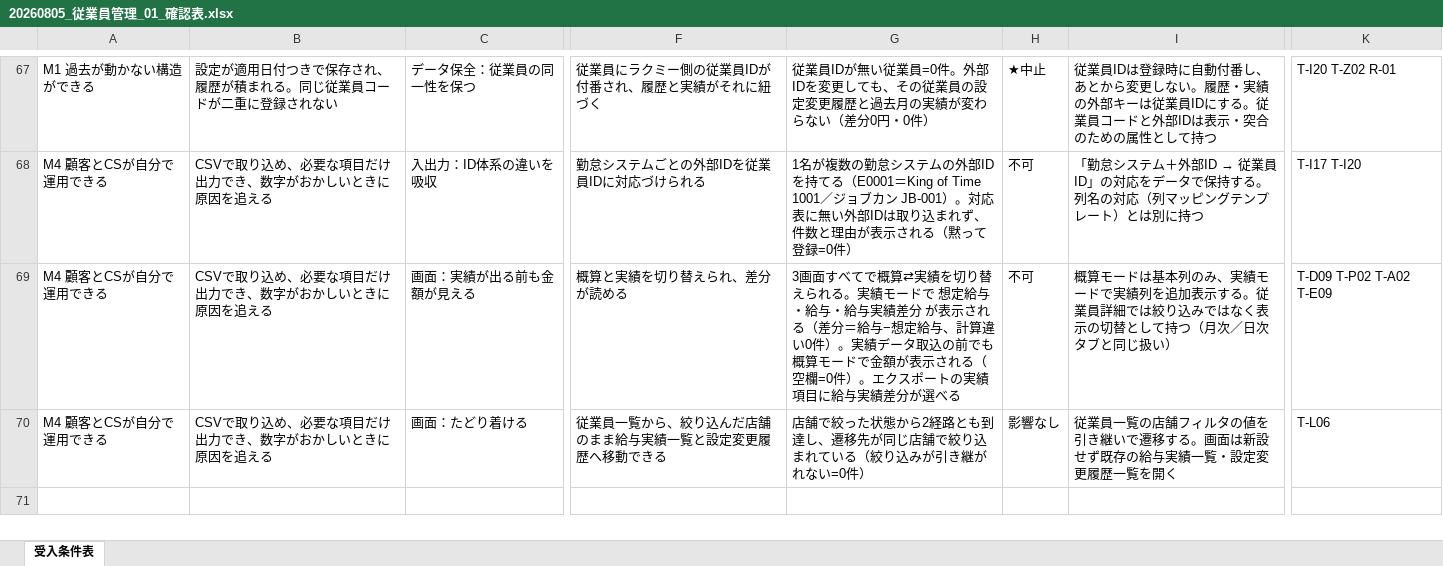
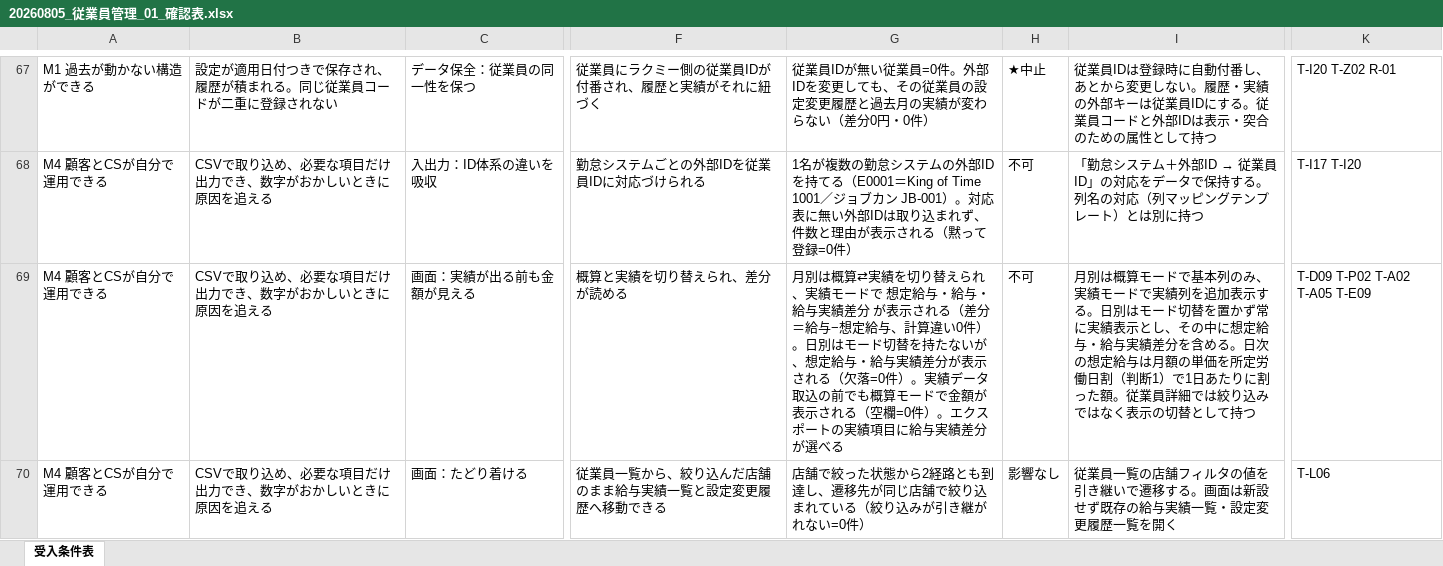
Before and after one commit to suguru789987/rakmy-employee-mgmt-spec, an Excel workbook: 20260805_従業員管理_01_確認表.xlsx, sheet 受入条件表, drawn as a sheet; only a part is shown, gaps mark what is left out; values as stored, in another font and other column widths than the file's, no borders; conditional formats not drawn; the diff names each change by its address in the sheet, - before the commit and + after, or states it on an @@ line.

```diff
--- a/20260805_従業員管理_01_確認表.xlsx (sheet 受入条件表)
+++ b/20260805_従業員管理_01_確認表.xlsx (sheet 受入条件表)
-G69: 3画面すべてで概算⇄実績を切り替えられる。実績モードで 想定給与・給与・給与実績差分 が表示される（差分＝給与−想定給与、計算違い0件）。実…
+G69: 月別は概算⇄実績を切り替えられ、実績モードで 想定給与・給与・給与実績差分 が表示される（差分＝給与−想定給与、計算違い0件）。日別はモード切替を持たないが、想定給与・給与実績差分が表示される（欠落=0件）。実…
-I69: 概算モードは基本列のみ、実績モードで実績列を追加表示する。従業員詳細では絞り込みではなく表示の切替として持つ（月次／日次タブと同じ扱い）
+I69: 月別は概算モードで基本列のみ、実績モードで実績列を追加表示する。日別はモード切替を置かず常に実績表示とし、その中に想定給与・給与実績差分を含める。日次の想定給与は月額の単価を所定労働日割（判断1）で1日あたりに割った額。従業員詳細では絞り込みではなく表示の切替として持つ
-K69: T-D09 T-P02 T-A02 T-E09
+K69: T-D09 T-P02 T-A02 T-A05 T-E09
```
Also changed, not shown: 20260805_従業員管理_00_定義表.xlsx, 20260805_従業員管理_02_検証プラン.xlsx, 7 other files.
